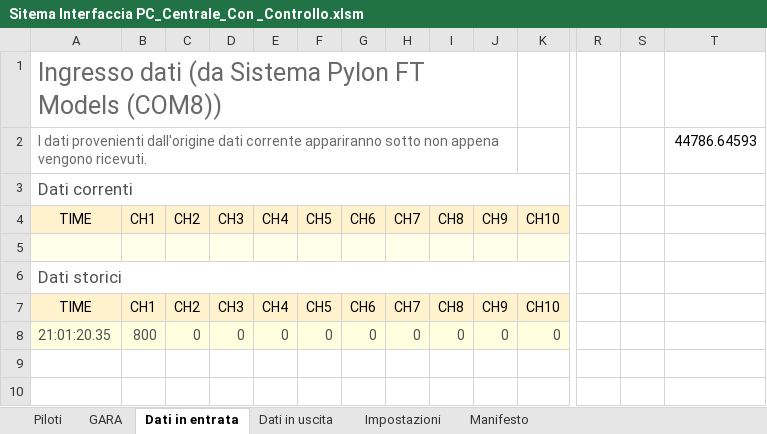
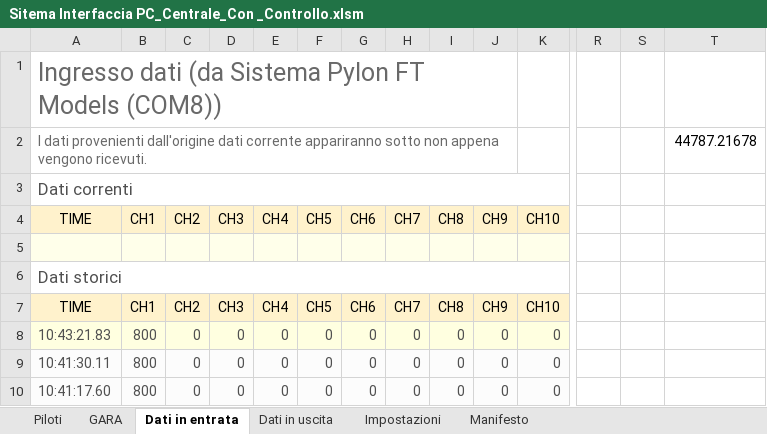
Before and after one commit to giachy96/Sistema_Pylon, an Excel workbook: Interfaccia Gara PC/Sistema Interfaccia con Controllo pil Mec 17-05/Sitema Interfaccia PC_Centrale_Con _Controllo.xlsm, sheet Dati in entrata, drawn as a sheet; only a part is shown, gaps mark what is left out; values as stored, in another font and other column widths than the file's, no borders; charts and pictures and table styles not drawn; rows hold the shown columns only; the diff names each change by its address in the sheet, - before the commit and + after, or states it on an @@ line.

```diff
--- a/Interfaccia Gara PC/Sistema Interfaccia con Controllo pil Mec 17-05/Sitema Interfaccia PC_Centrale_Con _Controllo.xlsm (sheet Dati in entrata)
+++ b/Interfaccia Gara PC/Sistema Interfaccia con Controllo pil Mec 17-05/Sitema Interfaccia PC_Centrale_Con _Controllo.xlsm (sheet Dati in entrata)
-T2: 44786.64593
+T2: 44787.21678
-A8: 21:01:20.35
+A8: 10:43:21.83
+row 9: 10:41:30.11 | 800 | 0 | 0 | 0 | 0 | 0 | 0 | 0 | 0 | 0
+row 10: 10:41:17.60 | 800 | 0 | 0 | 0 | 0 | 0 | 0 | 0 | 0 | 0
```
Also changed, not shown: sheet GARA, sheet Dati in uscita, sheet Impostazioni, sheet Manifesto, charts or pictures, 4 other files.
